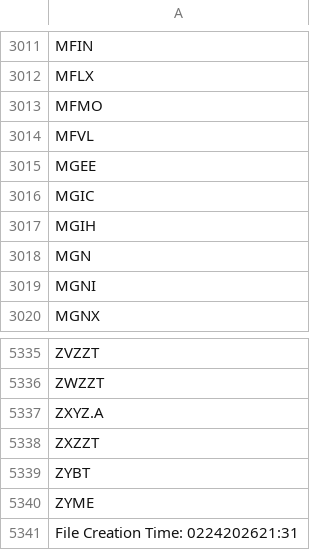
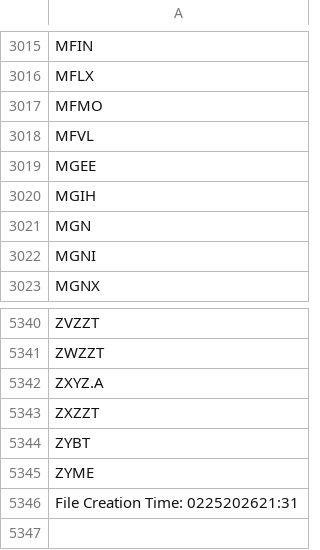
Before and after one commit to cmmds1982/nasdaq-tickers-fetcher, a CSV file: nasdaq_tickers.csv, drawn as a sheet; only a part is shown, gaps mark what is left out; the diff covers the shown part only.

```diff
--- a/nasdaq_tickers.csv
+++ b/nasdaq_tickers.csv
@@ -3015,3 +3019,2 @@ MFVL
 MGEE
-MGIC
 MGIH
@@ -5340,2 +5345,2 @@ ZYBT
 ZYME
-File Creation Time: 0224202621:31
+File Creation Time: 0225202621:31
```
Also changed, not shown: 7 added rows and 1 removed row elsewhere in this file.
